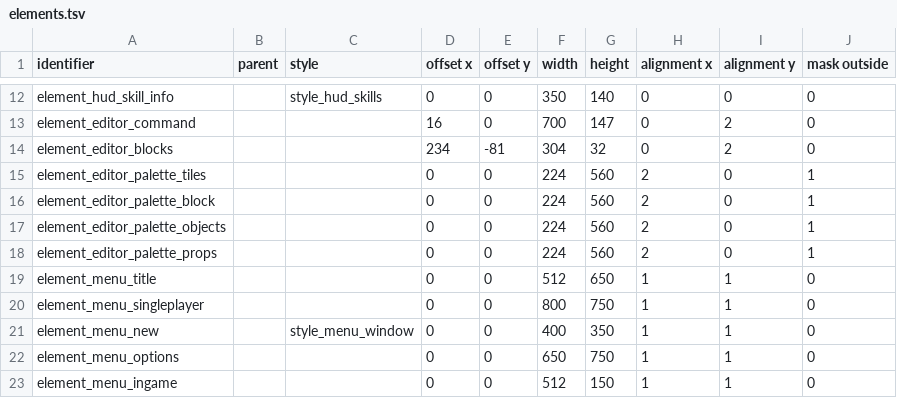
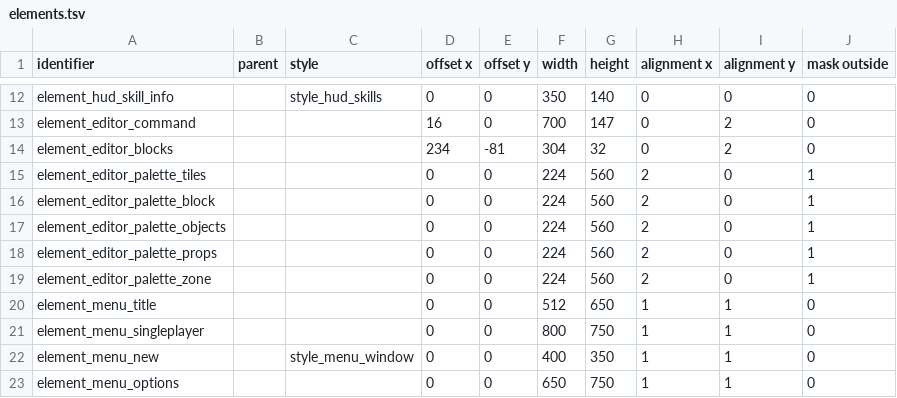
Before and after one commit to jazztickets/esdf, a TSV file: working/tables/ui/elements.tsv, drawn as a sheet; only a part is shown, gaps mark what is left out; the shorter side is filled out with more unchanged rows.

```diff
--- a/working/tables/ui/elements.tsv
+++ b/working/tables/ui/elements.tsv
@@ -18,2 +18,3 @@ element_editor_palette_objects			0	0	224	560	2	0	1
 element_editor_palette_props			0	0	224	560	2	0	1
+element_editor_palette_zone			0	0	224	560	2	0	1
 element_menu_title			0	0	512	650	1	1	0
```
Also changed, not shown: working/tables/ui/buttons.tsv, working/tables/ui/labels.tsv, 2 other files.
